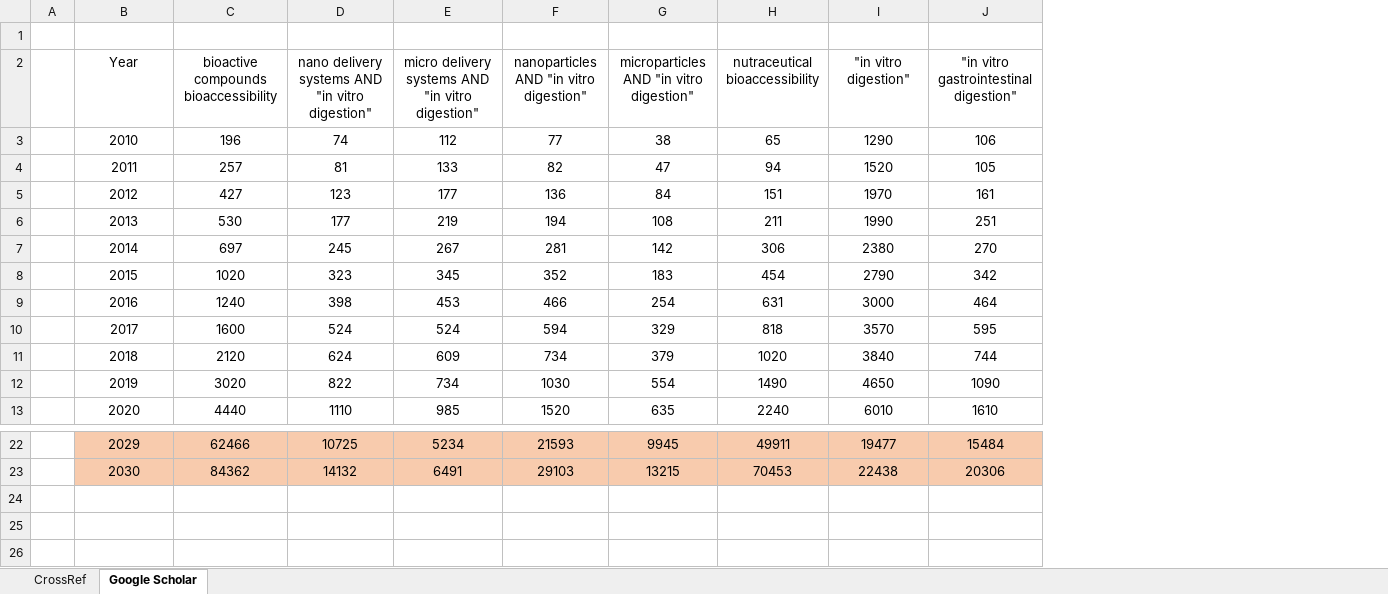
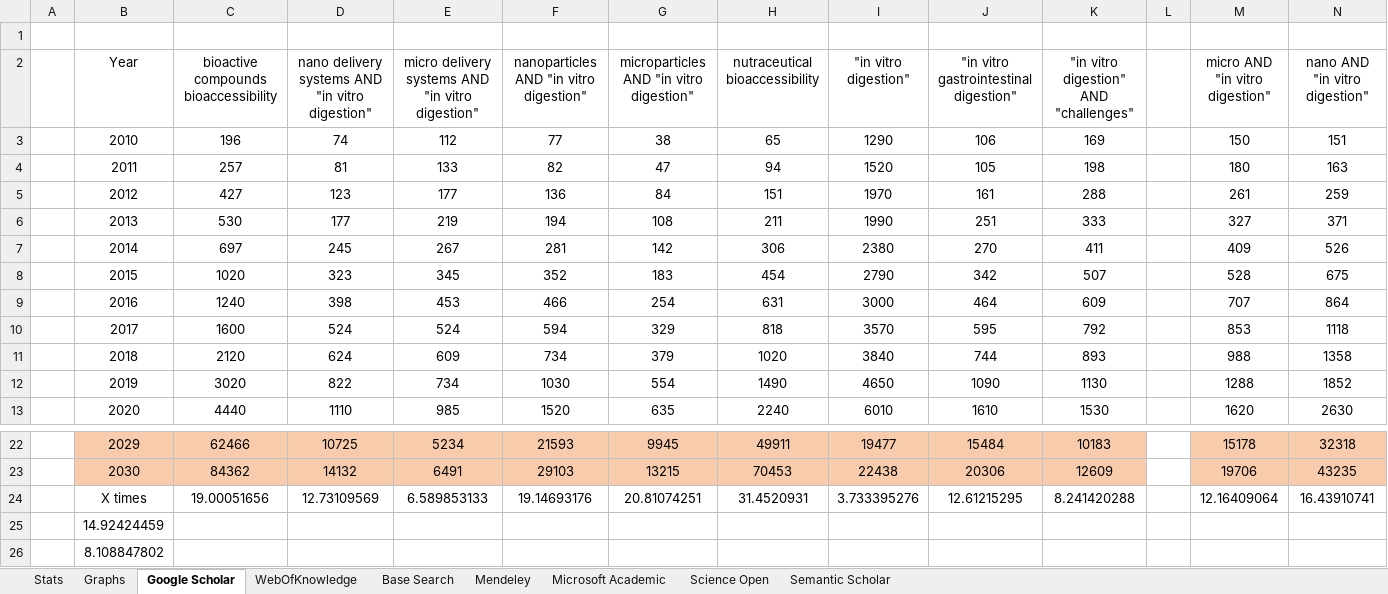
Before and after one commit to Daniel24125/python-publications-by-year-, an Excel workbook: Publicacoes.xlsx, sheet Google Scholar, drawn as a sheet; only a part is shown, gaps mark what is left out; values as stored, in another font and other column widths than the file's, no borders; charts and pictures not drawn; the diff names each change by its address in the sheet, - before the commit and + after, or states it on an @@ line.

```diff
--- a/Publicacoes.xlsx (sheet Google Scholar)
+++ b/Publicacoes.xlsx (sheet Google Scholar)
-sheet tab: CrossRef
+sheet tab: Stats
+sheet tab: Graphs
+sheet tab: WebOfKnowledge
+sheet tab: Base Search
+sheet tab: Mendeley
+sheet tab: Microsoft Academic
+sheet tab: Science Open
+sheet tab: Semantic Scholar
+column K, rows 2-13: "in vitro digestion" AND "challenges" | 169 | 198 | 288 | 333 | 411 | 507 | 609 | 792 | 893 | 1130 | 1530; rows 22-23: 10183 | 12609
+column L, empty
+column M (micro AND "in vitro digestion"), rows 3-13: 150 | 180 | 261 | 327 | 409 | 528 | 707 | 853 | 988 | 1288 | 1620; rows 22-23: 15178 | 19706
+column N (nano AND "in vitro digestion"), rows 3-13: 151 | 163 | 259 | 371 | 526 | 675 | 864 | 1118 | 1358 | 1852 | 2630; rows 22-23: 32318 | 43235
+row 24:  | X times | 19.00051656 | 12.73109569 | 6.589853133 | 19.14693176 | 20.81074251 | 31.4520931 | 3.733395276 | 12.61215295 | 8.241420288 |  | 12.16409064 | 16.43910741
+row 25:  | 14.92424459
+row 26:  | 8.108847802
```
Also changed, not shown: charts or pictures, 1 other file.
